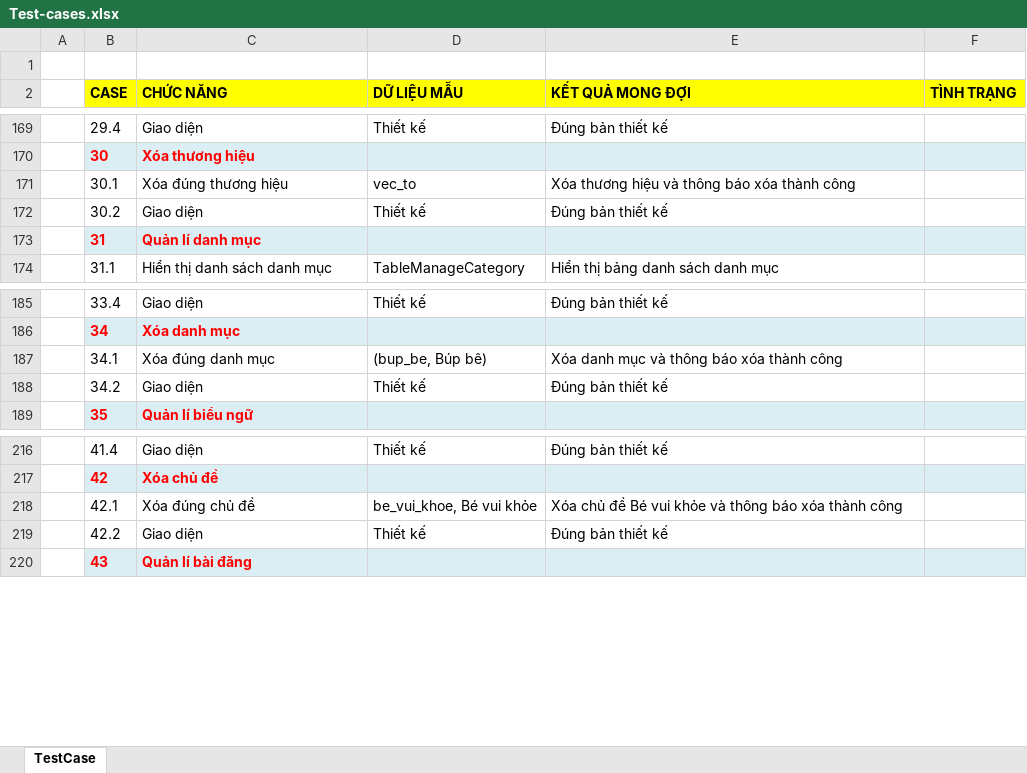
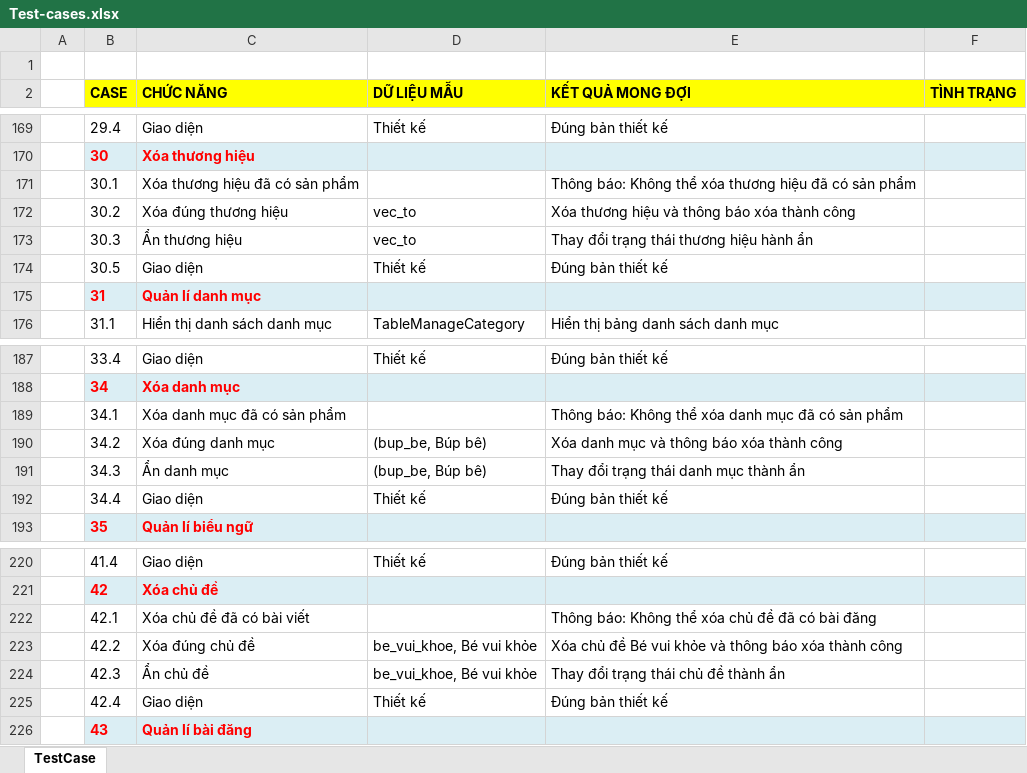
Before and after one commit to DoanHuy-hub/Kids-kingdom-document, an Excel workbook: bao cao dot 4/Test-cases.xlsx, sheet TestCase, drawn as a sheet; only a part is shown, gaps mark what is left out; values as stored, in another font and other column widths than the file's, no borders; addresses are those after the commit; the diff names each change by its address in the sheet, - before the commit and + after, or states it on an @@ line.

Commit message:
hieu chinh

```diff
--- a/bao cao dot 4/Test-cases.xlsx (sheet TestCase)
+++ b/bao cao dot 4/Test-cases.xlsx (sheet TestCase)
-C171 (CHỨC NĂNG): Xóa đúng thương hiệu
+C171 (CHỨC NĂNG): Xóa thương hiệu đã có sản phẩm
-D171 (DỮ LIỆU MẪU): vec_to
+D171 (DỮ LIỆU MẪU): (empty)
-E171 (KẾT QUẢ MONG ĐỢI): Xóa thương hiệu và thông báo xóa thành công
+E171 (KẾT QUẢ MONG ĐỢI): Thông báo: Không thể xóa thương hiệu đã có sản phẩm
+row 172:  | 30.2 | Xóa đúng thương hiệu | vec_to | Xóa thương hiệu và thông báo xóa thành công
+row 173:  | 30.3 | Ẩn thương hiệu | vec_to | Thay đổi trạng thái thương hiệu hành ẩn
-B174 (CASE): 30.2
+B174 (CASE): 30.5
-C189 (CHỨC NĂNG): Xóa đúng danh mục
+C189 (CHỨC NĂNG): Xóa danh mục đã có sản phẩm
-D189 (DỮ LIỆU MẪU): (bup_be, Búp bê)
+D189 (DỮ LIỆU MẪU): (empty)
-E189 (KẾT QUẢ MONG ĐỢI): Xóa danh mục và thông báo xóa thành công
+E189 (KẾT QUẢ MONG ĐỢI): Thông báo: Không thể xóa danh mục đã có sản phẩm
+row 190:  | 34.2 | Xóa đúng danh mục | (bup_be, Búp bê) | Xóa danh mục và thông báo xóa thành công
+row 191:  | 34.3 | Ẩn danh mục | (bup_be, Búp bê) | Thay đổi trạng thái danh mục thành ẩn
-B192 (CASE): 34.2
+B192 (CASE): 34.4
-C222 (CHỨC NĂNG): Xóa đúng chủ đề
+C222 (CHỨC NĂNG): Xóa chủ đề đã có bài viết
-D222 (DỮ LIỆU MẪU): be_vui_khoe, Bé vui khỏe
+D222 (DỮ LIỆU MẪU): (empty)
-E222 (KẾT QUẢ MONG ĐỢI): Xóa chủ đề Bé vui khỏe và thông báo xóa thành công
+E222 (KẾT QUẢ MONG ĐỢI): Thông báo: Không thể xóa chủ đề đã có bài đăng
+row 223:  | 42.2 | Xóa đúng chủ đề | be_vui_khoe, Bé vui khỏe | Xóa chủ đề Bé vui khỏe và thông báo xóa thành công
+row 224:  | 42.3 | Ẩn chủ đề | be_vui_khoe, Bé vui khỏe | Thay đổi trạng thái chủ đề thành ẩn
-B225 (CASE): 42.2
+B225 (CASE): 42.4
```
